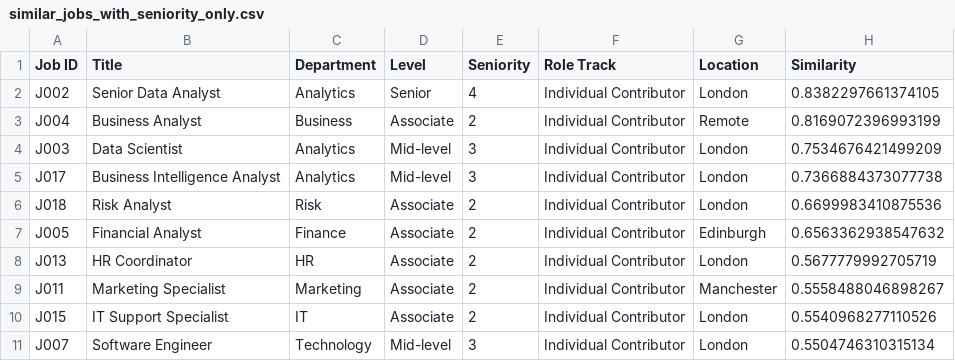
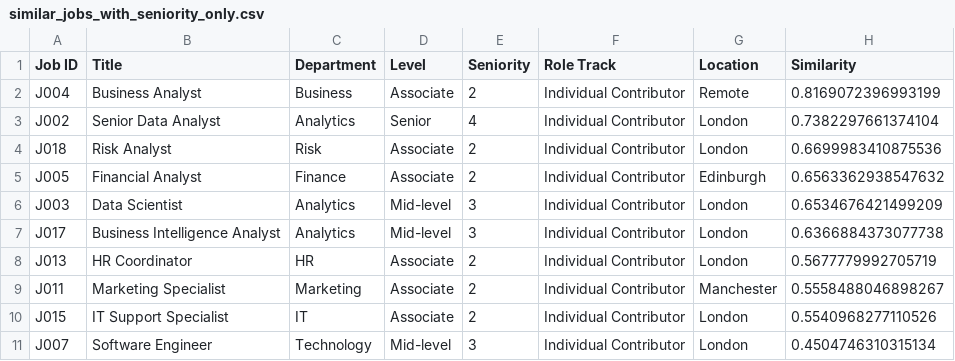
Before and after one commit to squigglykip/skill-similarity-engine, a CSV file: output/test_output/enhanced_similarity/similar_jobs_with_seniority_only.csv, drawn as a sheet.

```diff
--- a/output/test_output/enhanced_similarity/similar_jobs_with_seniority_only.csv
+++ b/output/test_output/enhanced_similarity/similar_jobs_with_seniority_only.csv
@@ -1,8 +1,8 @@
 Job ID,Title,Department,Level,Seniority,Role Track,Location,Similarity
-J002,Senior Data Analyst,Analytics,Senior,4,Individual Contributor,London,0.8382297661374105
 J004,Business Analyst,Business,Associate,2,Individual Contributor,Remote,0.8169072396993199
-J003,Data Scientist,Analytics,Mid-level,3,Individual Contributor,London,0.7534676421499209
-J017,Business Intelligence Analyst,Analytics,Mid-level,3,Individual Contributor,London,0.7366884373077738
+J002,Senior Data Analyst,Analytics,Senior,4,Individual Contributor,London,0.7382297661374104
 J018,Risk Analyst,Risk,Associate,2,Individual Contributor,London,0.6699983410875536
 J005,Financial Analyst,Finance,Associate,2,Individual Contributor,Edinburgh,0.6563362938547632
+J003,Data Scientist,Analytics,Mid-level,3,Individual Contributor,London,0.6534676421499209
+J017,Business Intelligence Analyst,Analytics,Mid-level,3,Individual Contributor,London,0.6366884373077738
 J013,HR Coordinator,HR,Associate,2,Individual Contributor,London,0.5677779992705719
@@ -10,2 +10,2 @@ J011,Marketing Specialist,Marketing,Associate,2,Individual Contributor,Mancheste
 J015,IT Support Specialist,IT,Associate,2,Individual Contributor,London,0.5540968277110526
-J007,Software Engineer,Technology,Mid-level,3,Individual Contributor,London,0.5504746310315134
+J007,Software Engineer,Technology,Mid-level,3,Individual Contributor,London,0.4504746310315134
```
Also changed, not shown: output/test_output/enhanced_similarity/scenario_comparison.csv, output/test_output/enhanced_similarity/similar_jobs_comparison.csv, 17 other files.
